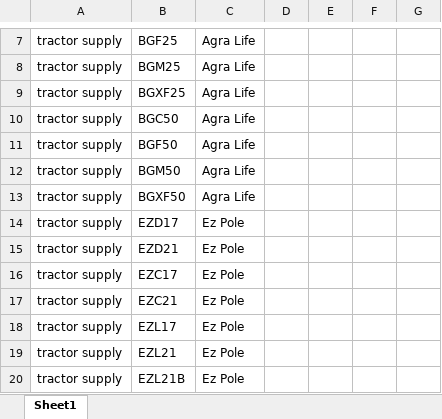
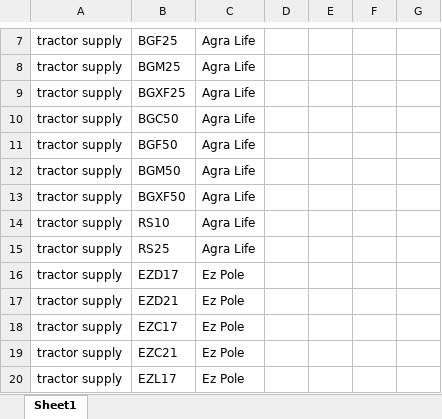
Before and after one commit to CornerstoneProductsGroup/Order-Splitter-v2, an Excel workbook: vendor_map_tsc.xlsx, sheet Sheet1, drawn as a sheet; only a part is shown, gaps mark what is left out; the shorter side is filled out with more unchanged rows; values as stored, in another font and other column widths than the file's, no borders; the diff names each change by its address in the sheet, - before the commit and + after, or states it on an @@ line.

Commit message:
Add files via upload

```diff
--- a/vendor_map_tsc.xlsx (sheet Sheet1)
+++ b/vendor_map_tsc.xlsx (sheet Sheet1)
+row 14: tractor supply | RS10 | Agra Life
+row 15: tractor supply | RS25 | Agra Life
```
